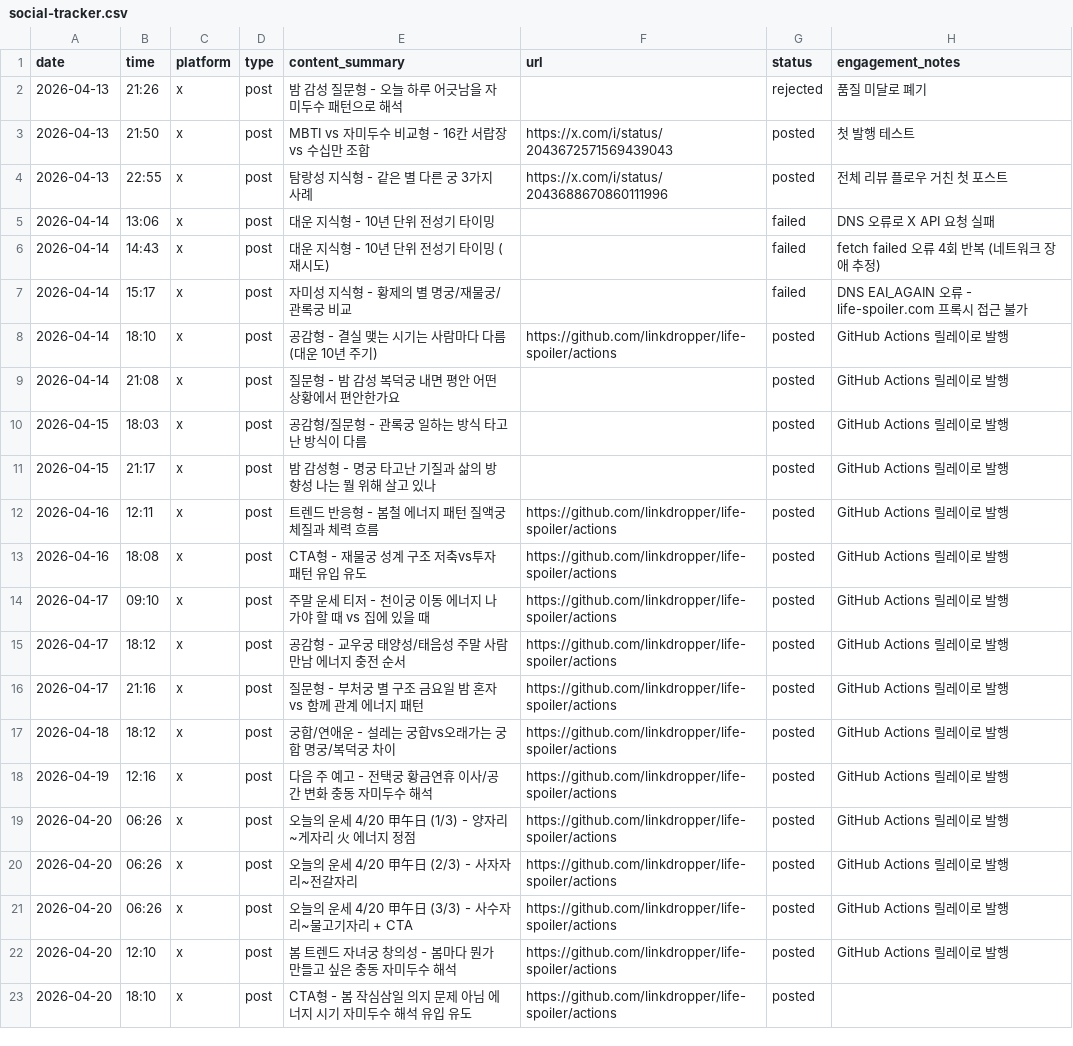
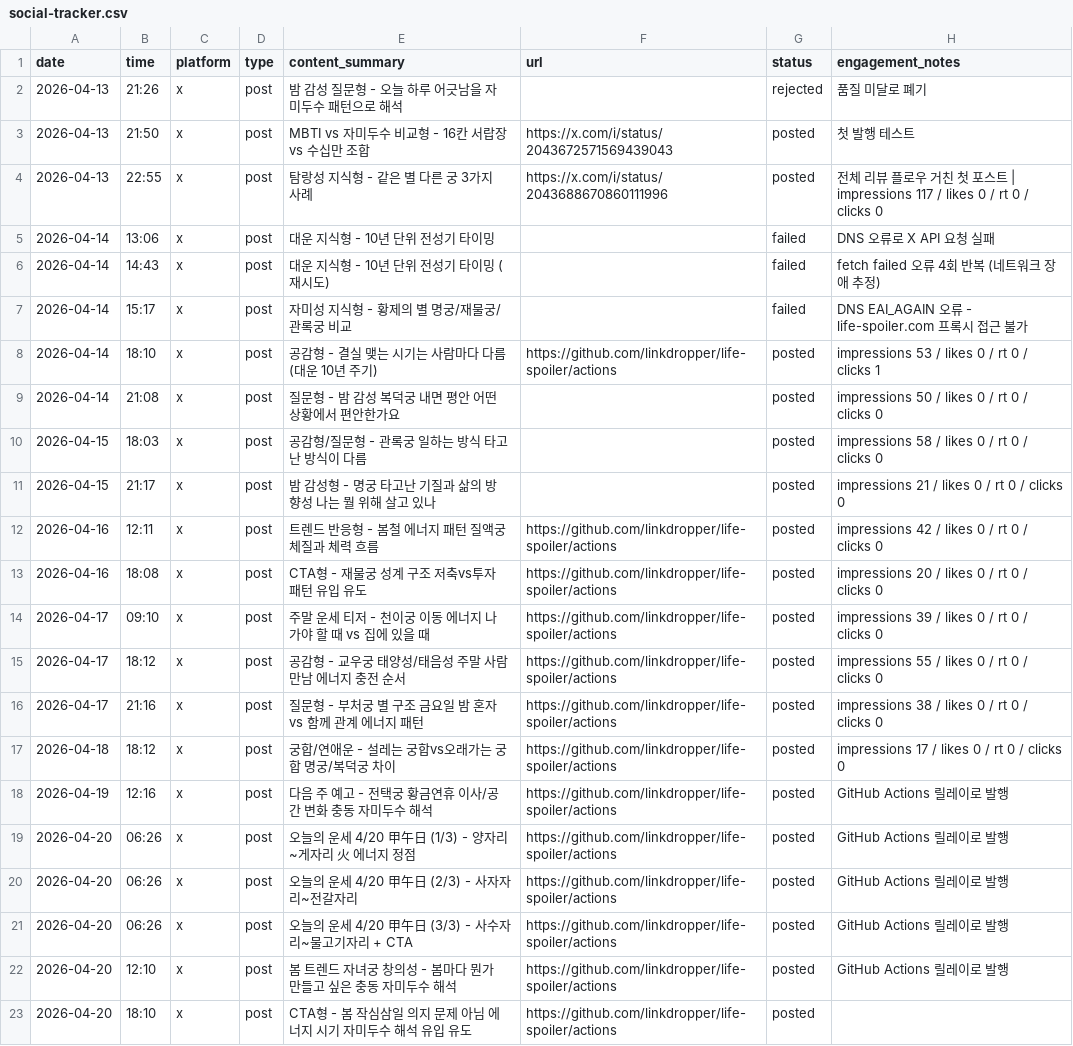
Before and after one commit to LinkDropper/life-spoiler, a CSV file: docs/social-tracker.csv, drawn as a sheet.

```diff
--- a/docs/social-tracker.csv
+++ b/docs/social-tracker.csv
@@ -3,3 +3,3 @@ date,time,platform,type,content_summary,url,status,engagement_notes
 2026-04-13,21:50,x,post,MBTI vs 자미두수 비교형 - 16칸 서랍장 vs 수십만 조합,https://x.com/i/status/2043672571569439043,posted,첫 발행 테스트
-2026-04-13,22:55,x,post,탐랑성 지식형 - 같은 별 다른 궁 3가지 사례,https://x.com/i/status/2043688670860111996,posted,전체 리뷰 플로우 거친 첫 포스트
+2026-04-13,22:55,x,post,탐랑성 지식형 - 같은 별 다른 궁 3가지 사례,https://x.com/i/status/2043688670860111996,posted,전체 리뷰 플로우 거친 첫 포스트 | impressions 117 / likes 0 / rt 0 / clicks 0
 2026-04-14,13:06,x,post,대운 지식형 - 10년 단위 전성기 타이밍,,failed,DNS 오류로 X API 요청 실패
@@ -7,12 +7,12 @@ date,time,platform,type,content_summary,url,status,engagement_notes
 2026-04-14,15:17,x,post,자미성 지식형 - 황제의 별 명궁/재물궁/관록궁 비교,,failed,DNS EAI_AGAIN 오류 - life-spoiler.com 프록시 접근 불가
-2026-04-14,18:10,x,post,공감형 - 결실 맺는 시기는 사람마다 다름 (대운 10년 주기),https://github.com/linkdropper/life-spoiler/actions,posted,GitHub Actions 릴레이로 발행
-2026-04-14,21:08,x,post,질문형 - 밤 감성 복덕궁 내면 평안 어떤 상황에서 편안한가요,,posted,GitHub Actions 릴레이로 발행
-2026-04-15,18:03,x,post,공감형/질문형 - 관록궁 일하는 방식 타고난 방식이 다름,,posted,GitHub Actions 릴레이로 발행
-2026-04-15,21:17,x,post,밤 감성형 - 명궁 타고난 기질과 삶의 방향성 나는 뭘 위해 살고 있나,,posted,GitHub Actions 릴레이로 발행
-2026-04-16,12:11,x,post,트렌드 반응형 - 봄철 에너지 패턴 질액궁 체질과 체력 흐름,https://github.com/linkdropper/life-spoiler/actions,posted,GitHub Actions 릴레이로 발행
-2026-04-16,18:08,x,post,CTA형 - 재물궁 성계 구조 저축vs투자 패턴 유입 유도,https://github.com/linkdropper/life-spoiler/actions,posted,GitHub Actions 릴레이로 발행
-2026-04-17,09:10,x,post,주말 운세 티저 - 천이궁 이동 에너지 나가야 할 때 vs 집에 있을 때,https://github.com/linkdropper/life-spoiler/actions,posted,GitHub Actions 릴레이로 발행
-2026-04-17,18:12,x,post,공감형 - 교우궁 태양성/태음성 주말 사람 만남 에너지 충전 순서,https://github.com/linkdropper/life-spoiler/actions,posted,GitHub Actions 릴레이로 발행
-2026-04-17,21:16,x,post,질문형 - 부처궁 별 구조 금요일 밤 혼자 vs 함께 관계 에너지 패턴,https://github.com/linkdropper/life-spoiler/actions,posted,GitHub Actions 릴레이로 발행
-2026-04-18,18:12,x,post,궁합/연애운 - 설레는 궁합vs오래가는 궁합 명궁/복덕궁 차이,https://github.com/linkdropper/life-spoiler/actions,posted,GitHub Actions 릴레이로 발행
+2026-04-14,18:10,x,post,공감형 - 결실 맺는 시기는 사람마다 다름 (대운 10년 주기),https://github.com/linkdropper/life-spoiler/actions,posted,impressions 53 / likes 0 / rt 0 / clicks 1
+2026-04-14,21:08,x,post,질문형 - 밤 감성 복덕궁 내면 평안 어떤 상황에서 편안한가요,,posted,impressions 50 / likes 0 / rt 0 / clicks 0
+2026-04-15,18:03,x,post,공감형/질문형 - 관록궁 일하는 방식 타고난 방식이 다름,,posted,impressions 58 / likes 0 / rt 0 / clicks 0
+2026-04-15,21:17,x,post,밤 감성형 - 명궁 타고난 기질과 삶의 방향성 나는 뭘 위해 살고 있나,,posted,impressions 21 / likes 0 / rt 0 / clicks 0
+2026-04-16,12:11,x,post,트렌드 반응형 - 봄철 에너지 패턴 질액궁 체질과 체력 흐름,https://github.com/linkdropper/life-spoiler/actions,posted,impressions 42 / likes 0 / rt 0 / clicks 0
+2026-04-16,18:08,x,post,CTA형 - 재물궁 성계 구조 저축vs투자 패턴 유입 유도,https://github.com/linkdropper/life-spoiler/actions,posted,impressions 20 / likes 0 / rt 0 / clicks 0
+2026-04-17,09:10,x,post,주말 운세 티저 - 천이궁 이동 에너지 나가야 할 때 vs 집에 있을 때,https://github.com/linkdropper/life-spoiler/actions,posted,impressions 39 / likes 0 / rt 0 / clicks 0
+2026-04-17,18:12,x,post,공감형 - 교우궁 태양성/태음성 주말 사람 만남 에너지 충전 순서,https://github.com/linkdropper/life-spoiler/actions,posted,impressions 55 / likes 0 / rt 0 / clicks 0
+2026-04-17,21:16,x,post,질문형 - 부처궁 별 구조 금요일 밤 혼자 vs 함께 관계 에너지 패턴,https://github.com/linkdropper/life-spoiler/actions,posted,impressions 38 / likes 0 / rt 0 / clicks 0
+2026-04-18,18:12,x,post,궁합/연애운 - 설레는 궁합vs오래가는 궁합 명궁/복덕궁 차이,https://github.com/linkdropper/life-spoiler/actions,posted,impressions 17 / likes 0 / rt 0 / clicks 0
 2026-04-19,12:16,x,post,다음 주 예고 - 전택궁 황금연휴 이사/공간 변화 충동 자미두수 해석,https://github.com/linkdropper/life-spoiler/actions,posted,GitHub Actions 릴레이로 발행
```
Also changed, not shown: 1 other file.
